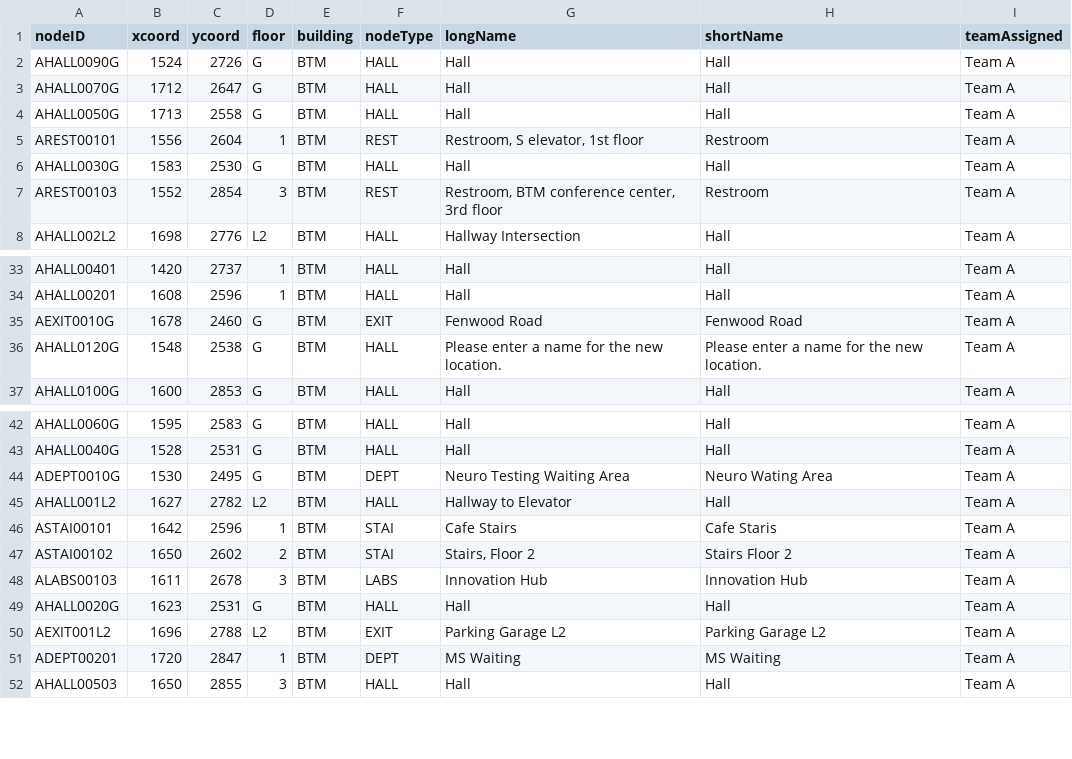
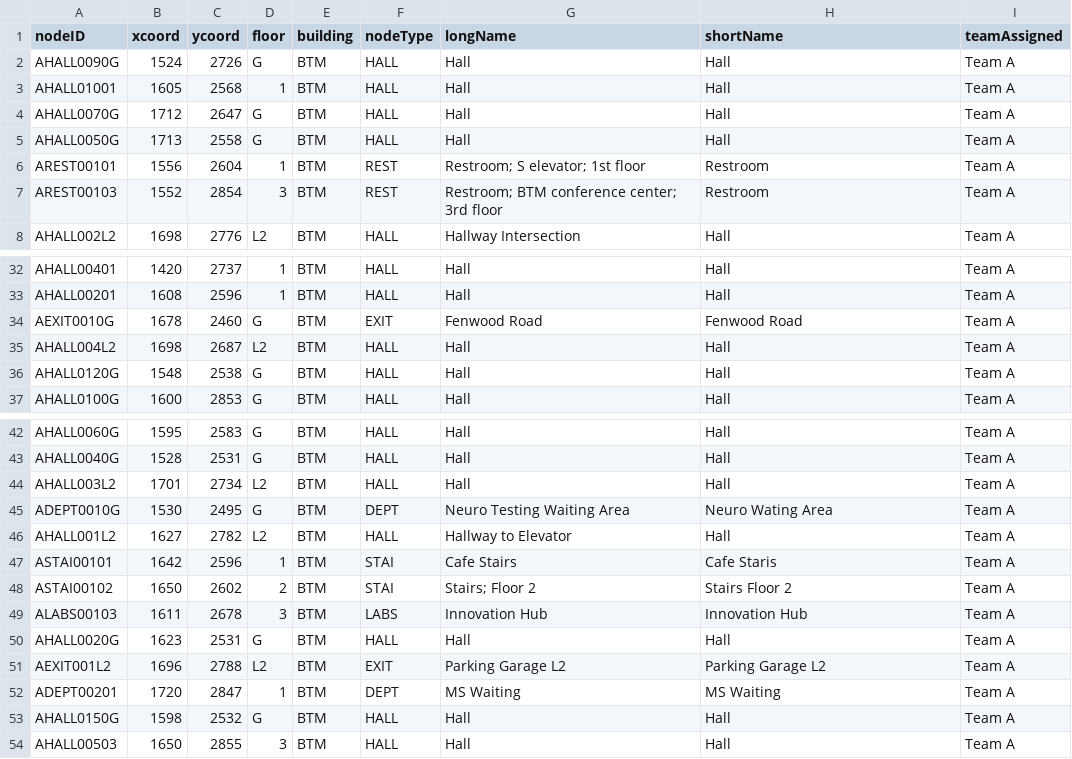
Before and after one commit to Azure-Abominable-Snowman/cs3733teama, a CSV file: csvdata/MapAnodes.csv, drawn as a sheet; only a part is shown, gaps mark what is left out; the diff covers the shown part only.

```diff
--- a/csvdata/MapAnodes.csv
+++ b/csvdata/MapAnodes.csv
@@ -2,0 +3 @@ nodeID,xcoord,ycoord,floor,building,nodeType,longName,shortName,teamAssigned
+AHALL01001,1605,2568,1,BTM,HALL,Hall,Hall,Team A
@@ -5,3 +6,2 @@ nodeID,xcoord,ycoord,floor,building,nodeType,longName,shortName,teamAssigned
-"AREST00101",1556,2604,"1","BTM","REST","Restroom, S elevator, 1st floor","Restroom","Team A"
-"AHALL0030G",1583,2530,"G","BTM","HALL","Hall","Hall","Team A"
-"AREST00103",1552,2854,"3","BTM","REST","Restroom, BTM conference center, 3rd floor","Restroom","Team A"
+AREST00101,1556,2604,1,BTM,REST,Restroom; S elevator; 1st floor,Restroom,Team A
+AREST00103,1552,2854,3,BTM,REST,Restroom; BTM conference center; 3rd floor,Restroom,Team A
@@ -36 +35,2 @@ nodeID,xcoord,ycoord,floor,building,nodeType,longName,shortName,teamAssigned
-"AHALL0120G",1548,2538,"G","BTM","HALL","Please enter a name for the new location.","Please enter a name for the new location.","Team A"
+AHALL004L2,1698,2687,L2,BTM,HALL,Hall,Hall,Team A
+AHALL0120G,1548,2538,G,BTM,HALL,Hall,Hall,Team A
@@ -43,0 +44 @@ nodeID,xcoord,ycoord,floor,building,nodeType,longName,shortName,teamAssigned
+AHALL003L2,1701,2734,L2,BTM,HALL,Hall,Hall,Team A
@@ -47 +48 @@ nodeID,xcoord,ycoord,floor,building,nodeType,longName,shortName,teamAssigned
-"ASTAI00102",1650,2602,"2","BTM","STAI","Stairs, Floor 2","Stairs Floor 2","Team A"
+ASTAI00102,1650,2602,2,BTM,STAI,Stairs; Floor 2,Stairs Floor 2,Team A
@@ -51,0 +53 @@ nodeID,xcoord,ycoord,floor,building,nodeType,longName,shortName,teamAssigned
+AHALL0150G,1598,2532,G,BTM,HALL,Hall,Hall,Team A
```
Also changed, not shown: 1 removed row and 1 edited cell elsewhere in this file, csvdata/MapAedges.csv, csvdata/MapWedges.csv, 24 other files.
